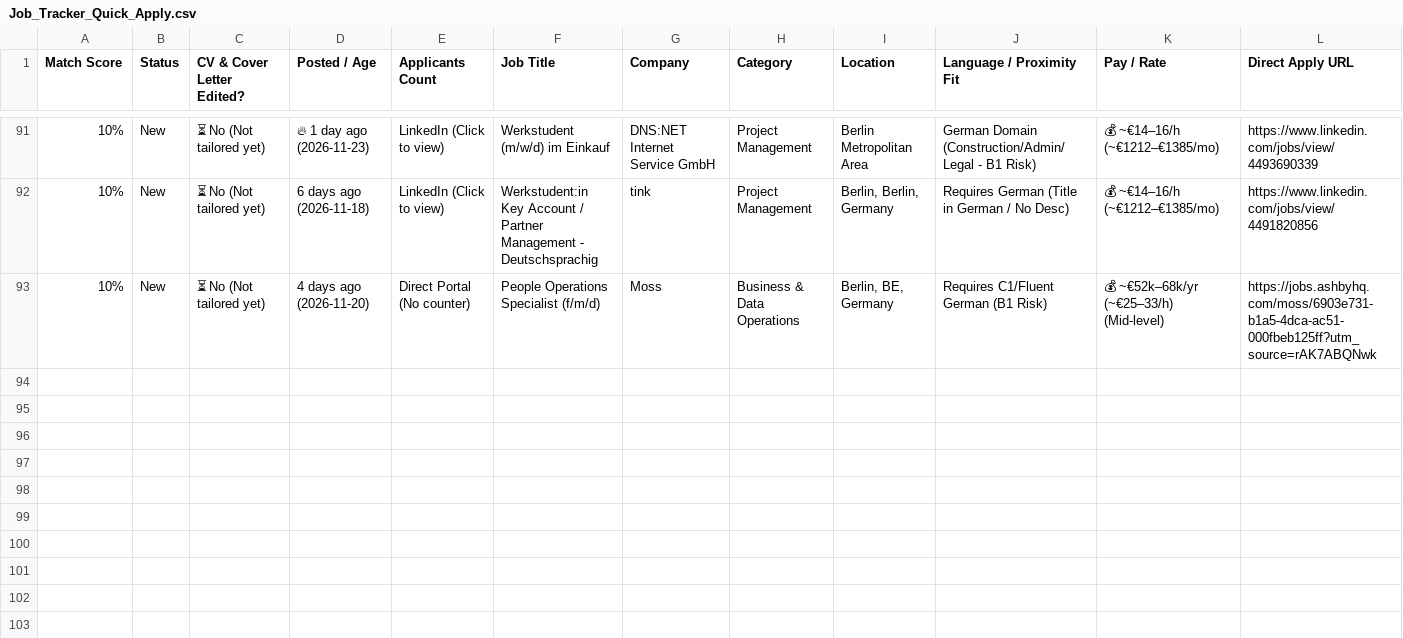
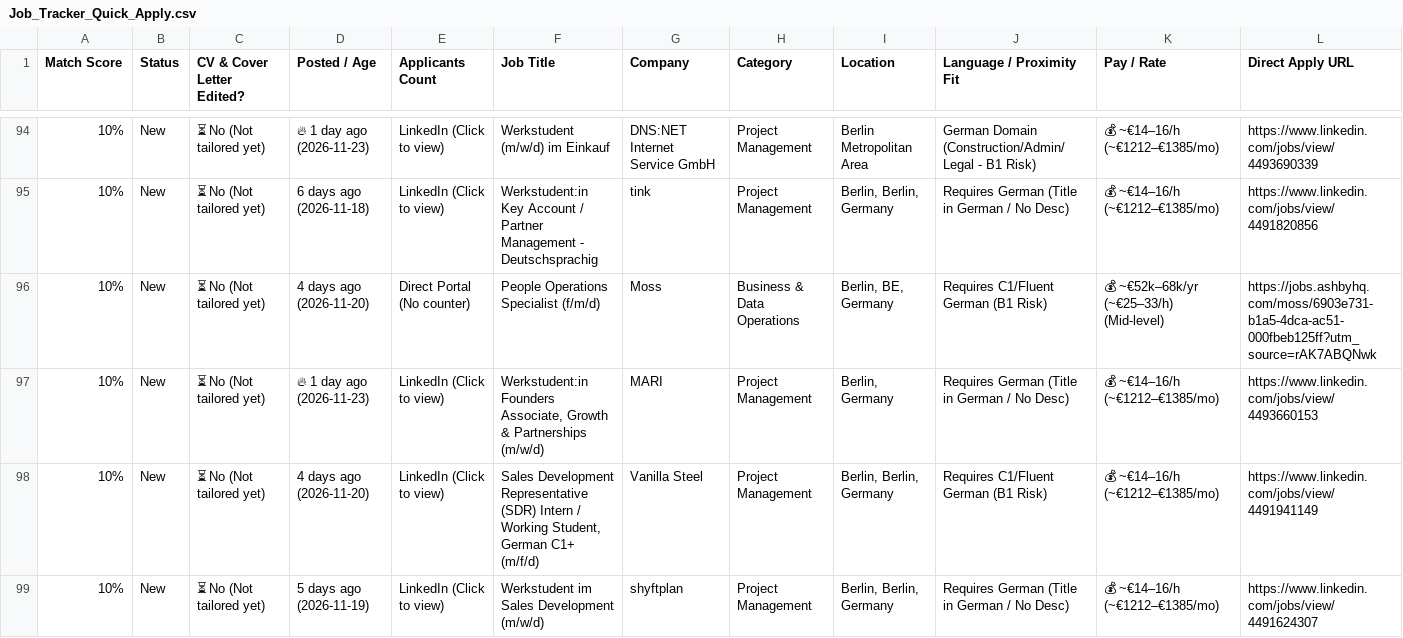
Before and after one commit to GuillermoHern023/berlin-job-applier, a CSV file: output/Job_Tracker_Quick_Apply.csv, drawn as a sheet; only a part is shown, gaps mark what is left out; rows hold the shown columns only; the diff covers the shown part only; the diff names each change by its address in the sheet, - before the commit and + after, or states it on an @@ line.

Commit message:
chore(jobs): automated daily scrape, CV tailor & dashboard update [skip ci]

```diff
--- a/output/Job_Tracker_Quick_Apply.csv
+++ b/output/Job_Tracker_Quick_Apply.csv
+row 97: 10% | New | ⏳ No (Not tailored yet) | 🔥 1 day ago (2026-11-23) | LinkedIn (Click to view) | Werkstudent:in Founders Associate, Growth & Partnerships (m/w/d) | MARI | Project Management | Berlin, Germany | Requires German (Title in German / No Desc) | 💰 ~€14–16/h (~€1212–€1385/mo) | https://www.linkedin.com/jobs/view/4493660153
+row 98: 10% | New | ⏳ No (Not tailored yet) | 4 days ago (2026-11-20) | LinkedIn (Click to view) | Sales Development Representative (SDR) Intern / Working Student, German C1+ (m/f/d) | Vanilla Steel | Project Management | Berlin, Berlin, Germany | Requires C1/Fluent German (B1 Risk) | 💰 ~€14–16/h (~€1212–€1385/mo) | https://www.linkedin.com/jobs/view/4491941149
+row 99: 10% | New | ⏳ No (Not tailored yet) | 5 days ago (2026-11-19) | LinkedIn (Click to view) | Werkstudent im Sales Development (m/w/d) | shyftplan | Project Management | Berlin, Berlin, Germany | Requires German (Title in German / No Desc) | 💰 ~€14–16/h (~€1212–€1385/mo) | https://www.linkedin.com/jobs/view/4491624307
```
Also changed, not shown: 6 added rows and 18 edited cells elsewhere in this file, 6 other files.
